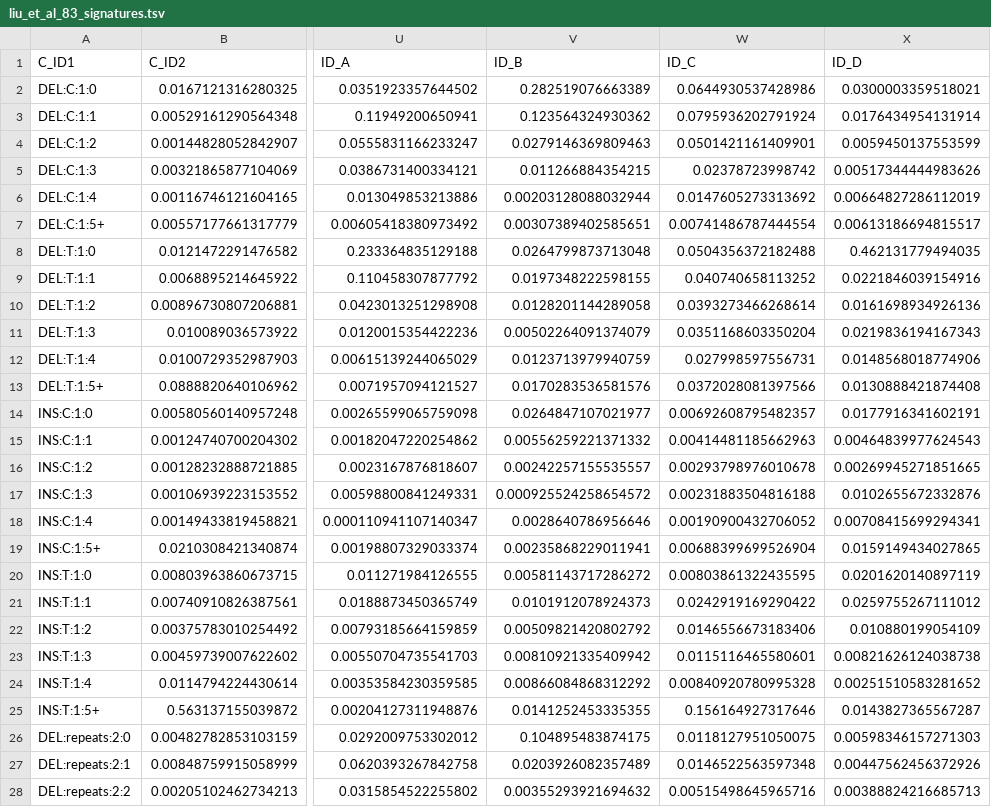
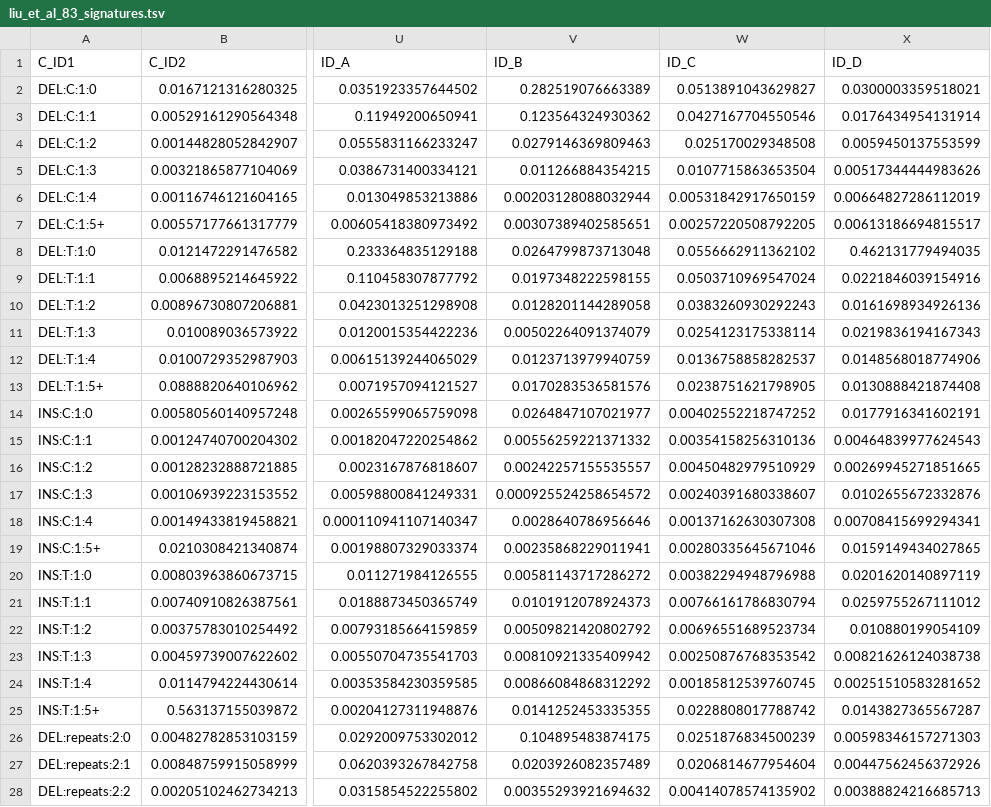
Before and after one commit to liumoLM/Code_Liu_2025, a TSV file: Manuscript_data/Mo_CAP9_analysis/finalized_cap9/liu_et_al_83_signatures.tsv, drawn as a sheet; only a part is shown, gaps mark what is left out; the diff covers the shown part only; the diff names each change by its address in the sheet, - before the commit and + after, or states it on an @@ line.

```diff
--- a/Manuscript_data/Mo_CAP9_analysis/finalized_cap9/liu_et_al_83_signatures.tsv
+++ b/Manuscript_data/Mo_CAP9_analysis/finalized_cap9/liu_et_al_83_signatures.tsv
-W2 (ID_C): 0.0644930537428986
+W2 (ID_C): 0.0513891043629827
-W3 (ID_C): 0.0795936202791924
+W3 (ID_C): 0.0427167704550546
-W4 (ID_C): 0.0501421161409901
+W4 (ID_C): 0.025170029348508
-W5 (ID_C): 0.02378723998742
+W5 (ID_C): 0.0107715863653504
-W6 (ID_C): 0.0147605273313692
+W6 (ID_C): 0.00531842917650159
-W7 (ID_C): 0.00741486787444554
+W7 (ID_C): 0.00257220508792205
-W8 (ID_C): 0.0504356372182488
+W8 (ID_C): 0.0556662911362102
-W9 (ID_C): 0.040740658113252
+W9 (ID_C): 0.0503710969547024
-W10 (ID_C): 0.0393273466268614
+W10 (ID_C): 0.0383260930292243
-W11 (ID_C): 0.0351168603350204
+W11 (ID_C): 0.0254123175338114
-W12 (ID_C): 0.027998597556731
+W12 (ID_C): 0.0136758858282537
-W13 (ID_C): 0.0372028081397566
+W13 (ID_C): 0.0238751621798905
-W14 (ID_C): 0.00692608795482357
+W14 (ID_C): 0.00402552218747252
-W15 (ID_C): 0.00414481185662963
+W15 (ID_C): 0.00354158256310136
-W16 (ID_C): 0.00293798976010678
+W16 (ID_C): 0.00450482979510929
-W17 (ID_C): 0.00231883504816188
+W17 (ID_C): 0.00240391680338607
-W18 (ID_C): 0.00190900432706052
+W18 (ID_C): 0.00137162630307308
-W19 (ID_C): 0.00688399699526904
+W19 (ID_C): 0.00280335645671046
-W20 (ID_C): 0.00803861322435595
+W20 (ID_C): 0.00382294948796988
-W21 (ID_C): 0.0242919169290422
+W21 (ID_C): 0.00766161786830794
-W22 (ID_C): 0.0146556673183406
+W22 (ID_C): 0.00696551689523734
-W23 (ID_C): 0.0115116465580601
+W23 (ID_C): 0.00250876768353542
-W24 (ID_C): 0.00840920780995328
+W24 (ID_C): 0.00185812539760745
-W25 (ID_C): 0.156164927317646
+W25 (ID_C): 0.0228808017788742
-W26 (ID_C): 0.0118127951050075
+W26 (ID_C): 0.0251876834500239
-W27 (ID_C): 0.0146522563597348
+W27 (ID_C): 0.0206814677954604
-W28 (ID_C): 0.00515498645965716
+W28 (ID_C): 0.00414078574135902
```
Also changed, not shown: 56 edited cells elsewhere in this file, Manuscript_data/Mo_CAP9_analysis/finalized_cap9/liu_et_al_83_assignment.tsv, Manuscript_data/Mo_CAP9_analysis/finalized_cap9/liu_et_al_89_assignment.tsv, 1 other file.
